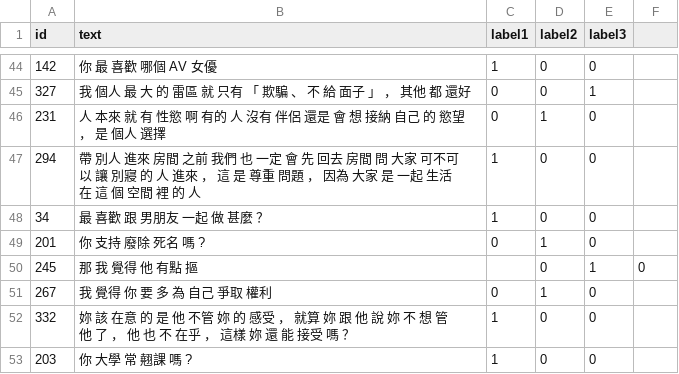
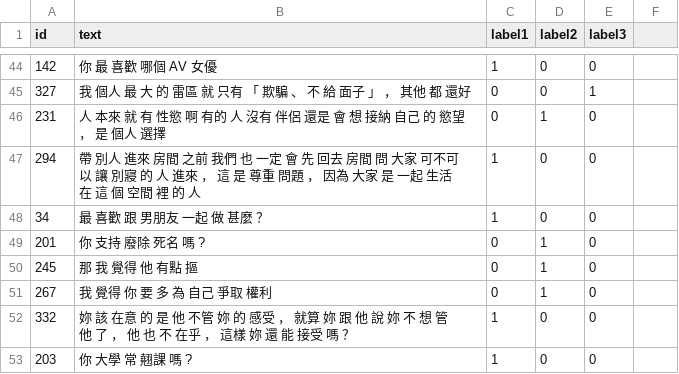
Before and after one commit to ttpss930141011/Project, a CSV file: sample/data/train.csv, drawn as a sheet; only a part is shown, gaps mark what is left out.

Commit message:
update label and change data

```diff
--- a/sample/data/train.csv
+++ b/sample/data/train.csv
@@ -49,3 +49,3 @@
 201,"你 支持 廢除 死名 嗎 ? ",0,1,0
-245,""那 我 覺得 他 有點 摳 , "",0,1,0
+245,"那 我 覺得 他 有點 摳 ",0,1,0
 267,"我 覺得 你 要 多 為 自己 爭取 權利 ",0,1,0
```
Also changed, not shown: sample/data/test.csv.
